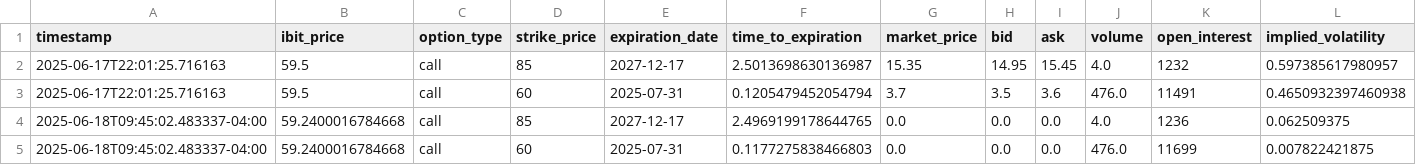
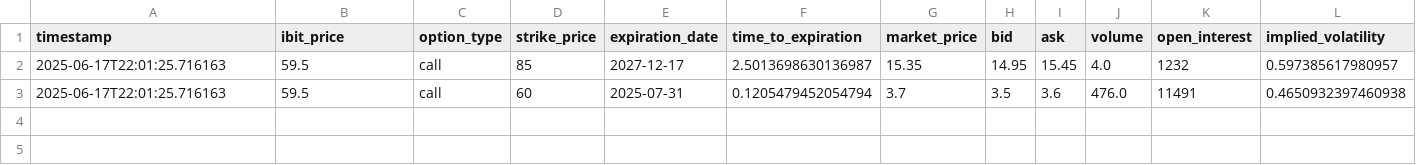
Before and after one commit to analytics-01/analytics-01.github.io, a CSV file: docs/projects/IBIT_Call_Monitor/data/ibit_calls.csv, drawn as a sheet; only a part is shown; rows hold the shown columns only; the diff names each change by its address in the sheet, - before the commit and + after, or states it on an @@ line.

```diff
--- a/docs/projects/IBIT_Call_Monitor/data/ibit_calls.csv
+++ b/docs/projects/IBIT_Call_Monitor/data/ibit_calls.csv
-row 4: 2025-06-18T09:45:02.483337-04:00 | 59.2400016784668 | call | 85 | 2027-12-17 | 2.4969199178644765 | 0.0 | 0.0 | 0.0 | 4.0 | 1236 | 0.062509375
-row 5: 2025-06-18T09:45:02.483337-04:00 | 59.2400016784668 | call | 60 | 2025-07-31 | 0.1177275838466803 | 0.0 | 0.0 | 0.0 | 476.0 | 11699 | 0.007822421875
```
Also changed, not shown: projects/IBIT_Call_Monitor/data/ibit_calls.csv, 6 other files.
